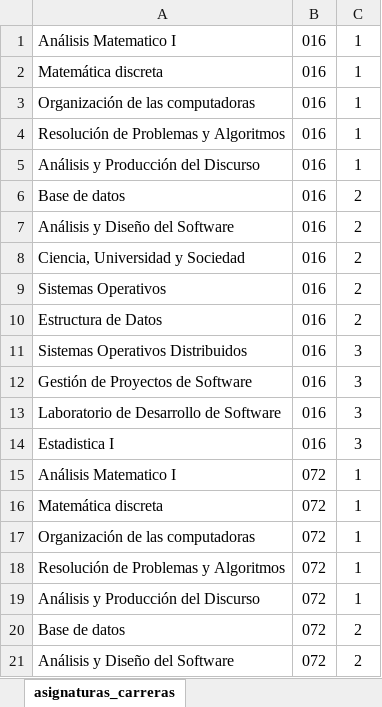
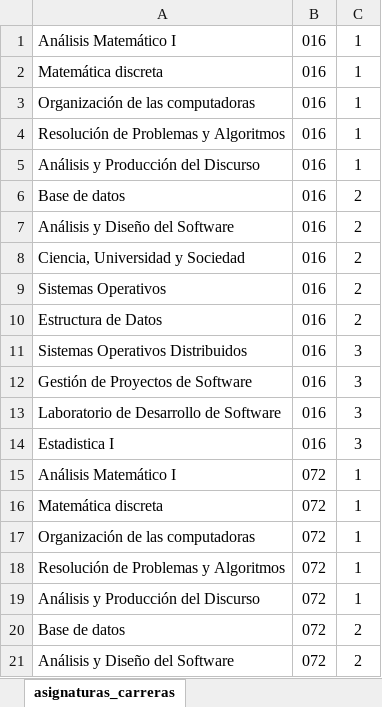
Before and after one commit to grupoyenu/yenu, an Excel workbook: 03. Analisis y diseño/04. Base de datos/03. Datos/Asignaturas_carreras/asignaturas_carreras.xlsx, sheet asignaturas_carreras, drawn as a sheet; only a part is shown; values as stored, in another font and other column widths than the file's, no borders; the diff names each change by its address in the sheet, - before the commit and + after, or states it on an @@ line.

```diff
--- a/03. Analisis y diseño/04. Base de datos/03. Datos/Asignaturas_carreras/asignaturas_carreras.xlsx (sheet asignaturas_carreras)
+++ b/03. Analisis y diseño/04. Base de datos/03. Datos/Asignaturas_carreras/asignaturas_carreras.xlsx (sheet asignaturas_carreras)
-A1: Análisis Matematico I
+A1: Análisis Matemático I
-A15: Análisis Matematico I
+A15: Análisis Matemático I
```
Also changed, not shown: 1 other file.
